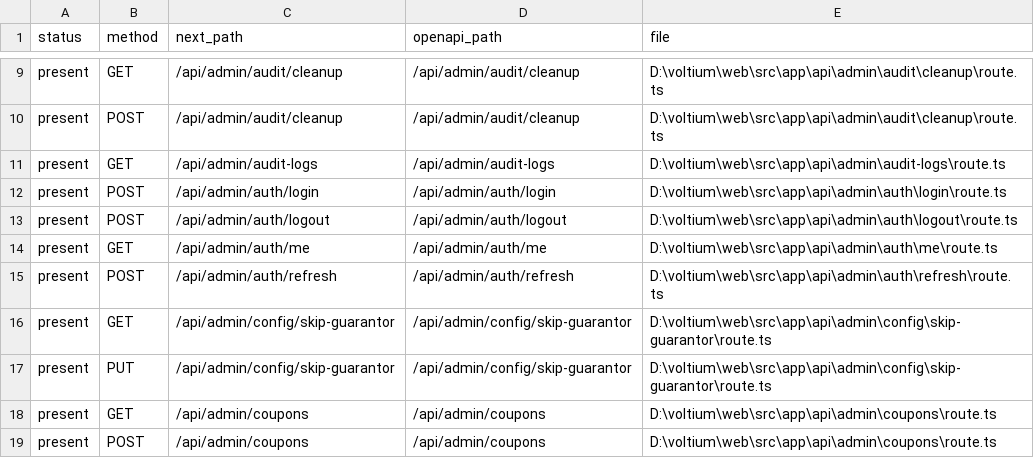
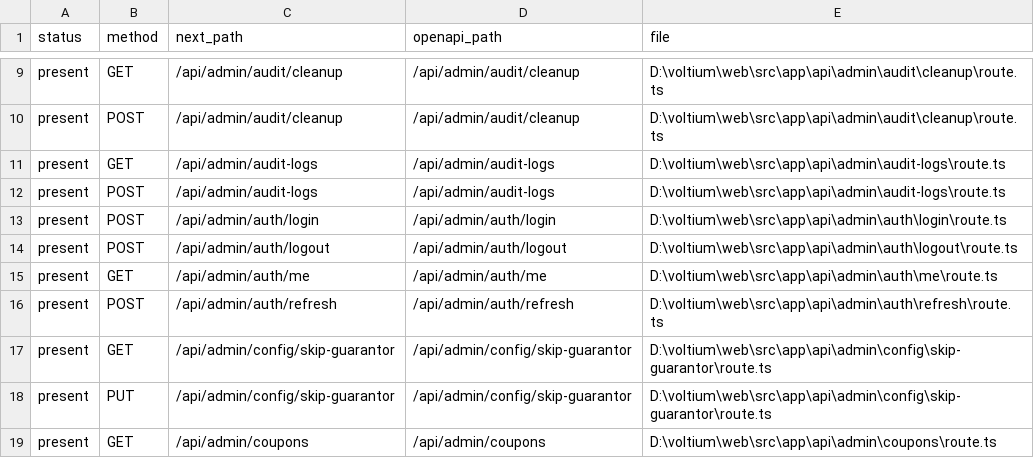
Before and after one commit to reach-eng/voltium, a CSV file: docs/audits/openapi-coverage-2026-09-03.csv, drawn as a sheet; only a part is shown, gaps mark what is left out; the shorter side is filled out with more unchanged rows; the diff names each change by its address in the sheet, - before the commit and + after, or states it on an @@ line.

Commit message:
feat(admin): add POST method for audit logs and synchronize OpenAPI spec

```diff
--- a/docs/audits/openapi-coverage-2026-09-03.csv
+++ b/docs/audits/openapi-coverage-2026-09-03.csv
+row 12: present | POST | /api/admin/audit-logs | /api/admin/audit-logs | D:\voltium\web\src\app\api\admin\audit-logs\route.ts
```
Also changed, not shown: 3 other files.
